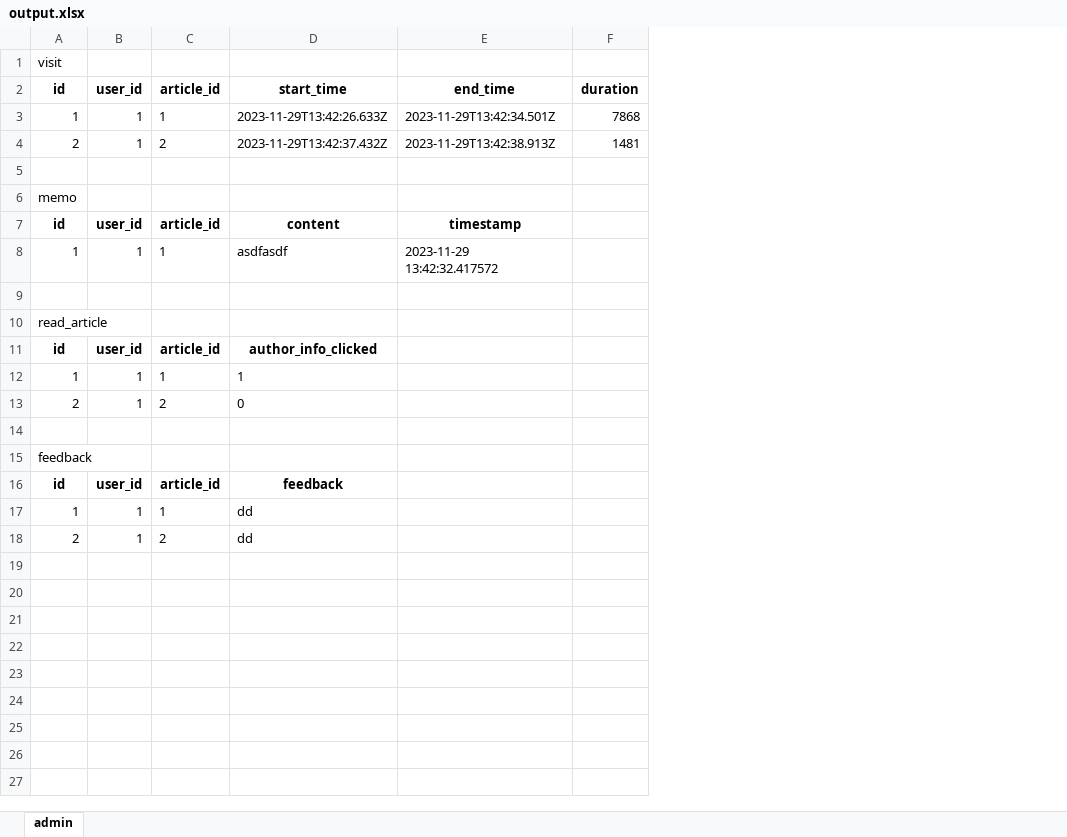
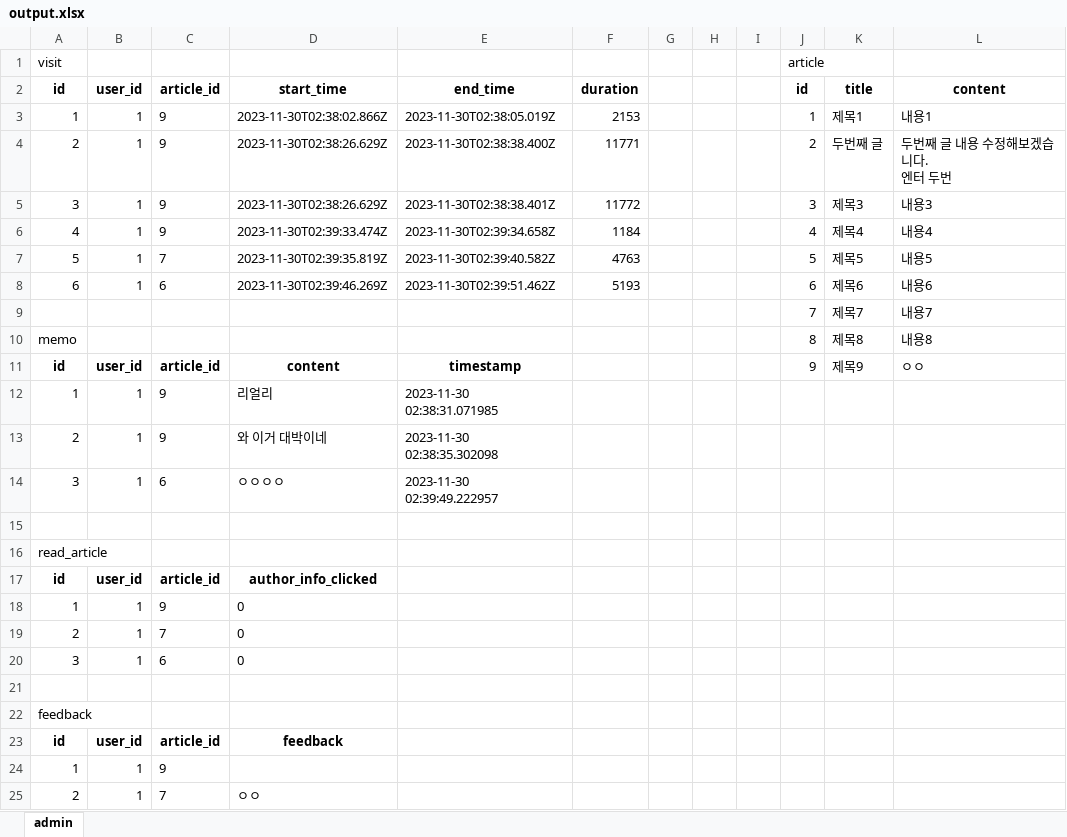
Before and after one commit to blowthehwistle/textMonitor, an Excel workbook: output.xlsx, sheet admin, drawn as a sheet; only a part is shown; values as stored, in another font and other column widths than the file's, no borders; addresses are those after the commit; ↵ is a line break in a cell; the diff covers the shown part only; the diff names each change by its address in the sheet, - before the commit and + after, or states it on an @@ line.

```diff
--- a/output.xlsx (sheet admin)
+++ b/output.xlsx (sheet admin)
+column G, empty
+column H, empty
+column I, empty
+column J (id), row 1: article; rows 3-4: 1 | 2; rows 9-11: 7 | 8 | 9
+column K (title), rows 3-4: 제목1 | 두번째 글; rows 9-11: 제목7 | 제목8 | 제목9
+column L (content), rows 3-4: 내용1 | 두번째 글 내용 수정해보겠습니다. ↵ 엔터 두번; rows 9-11: 내용7 | 내용8 | ㅇㅇ
-C3 (article_id): 1
+C3 (article_id): 9
-D3 (start_time): 2023-11-29T13:42:26.633Z
+D3 (start_time): 2023-11-30T02:38:02.866Z
-E3 (end_time): 2023-11-29T13:42:34.501Z
+E3 (end_time): 2023-11-30T02:38:05.019Z
-F3 (duration): 7868
+F3 (duration): 2153
-C4 (article_id): 2
+C4 (article_id): 9
-D4 (start_time): 2023-11-29T13:42:37.432Z
+D4 (start_time): 2023-11-30T02:38:26.629Z
-E4 (end_time): 2023-11-29T13:42:38.913Z
+E4 (end_time): 2023-11-30T02:38:38.400Z
-F4 (duration): 1481
+F4 (duration): 11771
+row 5: 3 | 1 | 9 | 2023-11-30T02:38:26.629Z | 2023-11-30T02:38:38.401Z | 11772 |  |  |  | 3 | 제목3 | 내용3
+row 6: 4 | 1 | 9 | 2023-11-30T02:39:33.474Z | 2023-11-30T02:39:34.658Z | 1184 |  |  |  | 4 | 제목4 | 내용4
+row 7: 5 | 1 | 7 | 2023-11-30T02:39:35.819Z | 2023-11-30T02:39:40.582Z | 4763 |  |  |  | 5 | 제목5 | 내용5
+row 8: 6 | 1 | 6 | 2023-11-30T02:39:46.269Z | 2023-11-30T02:39:51.462Z | 5193 |  |  |  | 6 | 제목6 | 내용6
-row 9: (empty)
+row 9:  |  |  |  |  |  |  |  |  | 7 | 제목7 | 내용7
-C12 (article_id): 1
+C12 (article_id): 9
-D12 (start_time): asdfasdf
+D12 (start_time): 리얼리
-E12 (end_time): 2023-11-29 13:42:32.417572
+E12 (end_time): 2023-11-30 02:38:31.071985
+row 13: 2 | 1 | 9 | 와 이거 대박이네 | 2023-11-30 02:38:35.302098
+row 14: 3 | 1 | 6 | ㅇㅇㅇㅇ | 2023-11-30 02:39:49.222957
-C18 (article_id): 1
+C18 (article_id): 9
-D18 (start_time): 1
+D18 (start_time): 0
-C19 (article_id): 2
+C19 (article_id): 7
+row 20: 3 | 1 | 6 | 0
-C24 (article_id): 1
+C24 (article_id): 9
-D24 (start_time): dd
+D24 (start_time): (empty)
-C25 (article_id): 2
+C25 (article_id): 7
-D25 (start_time): dd
+D25 (start_time): ㅇㅇ
```
Also changed, not shown: 1 added row elsewhere in this sheet, 17 other files.
